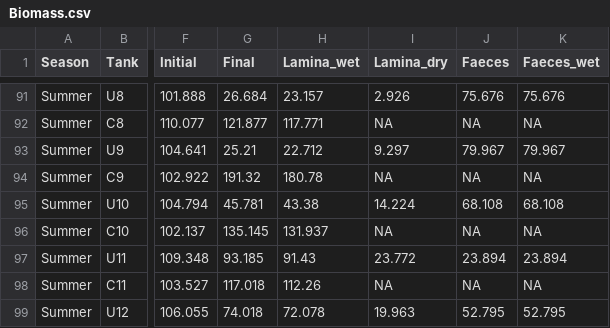
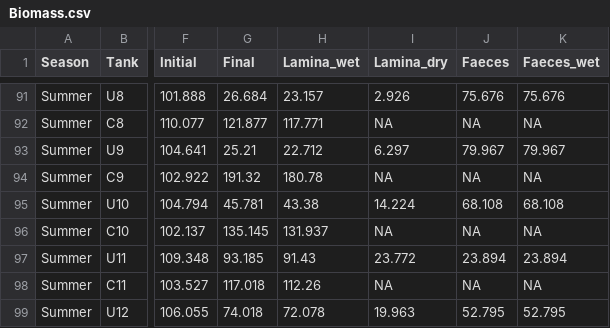
Before and after one commit to lukaseamus/kelps-vs-urchins, a CSV file: Urchins/Biomass.csv, drawn as a sheet; only a part is shown, gaps mark what is left out; the diff names each change by its address in the sheet, - before the commit and + after, or states it on an @@ line.

```diff
--- a/Urchins/Biomass.csv
+++ b/Urchins/Biomass.csv
-I93 (Lamina_dry): 9.297
+I93 (Lamina_dry): 6.297
```
Also changed, not shown: 4 other files.
